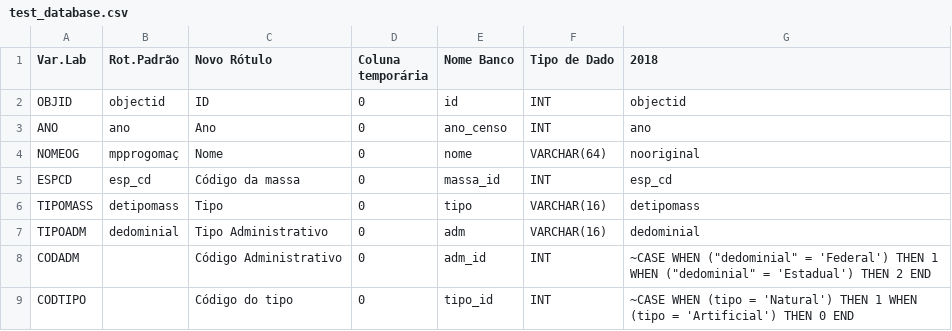
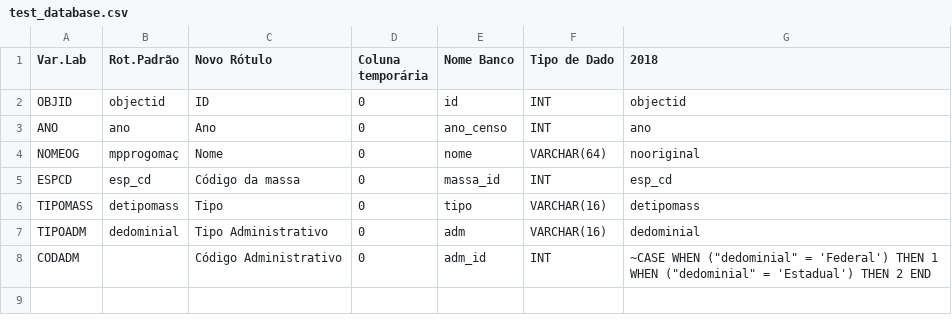
Before and after one commit to C3SL/hotmapper, a CSV file: mapping_protocols/test_database.csv, drawn as a sheet.

```diff
--- a/mapping_protocols/test_database.csv
+++ b/mapping_protocols/test_database.csv
@@ -8,2 +8 @@ TIPOADM,dedominial,Tipo Administrativo,0,adm,VARCHAR(16),dedominial
 CODADM,,Código Administrativo,0,adm_id,INT,"~CASE WHEN (""dedominial"" = 'Federal') THEN 1 WHEN (""dedominial"" = 'Estadual') THEN 2 END"
-CODTIPO,,Código do tipo,0,tipo_id,INT,~CASE WHEN (tipo = 'Natural') THEN 1 WHEN (tipo = 'Artificial') THEN 0 END
```
Also changed, not shown: 1 other file.
